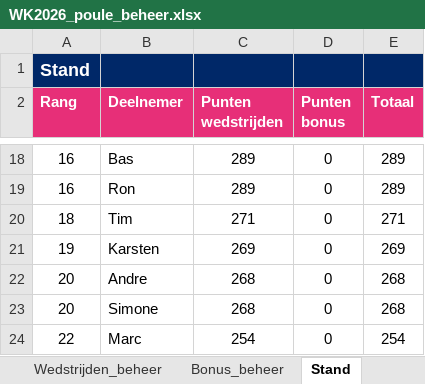
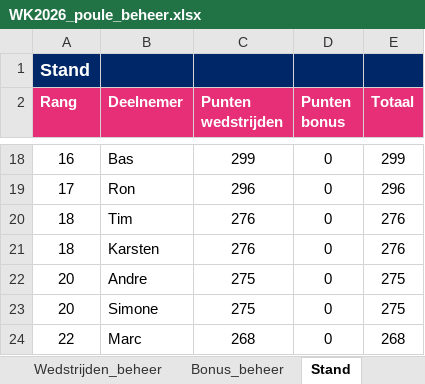
Before and after one commit to BAARLO/BINX, an Excel workbook: WK2026_poule_beheer.xlsx, sheet Stand, drawn as a sheet; only a part is shown, gaps mark what is left out; values as stored, in another font and other column widths than the file's, no borders; the diff covers the shown part only; the diff names each change by its address in the sheet, - before the commit and + after, or states it on an @@ line.

```diff
--- a/WK2026_poule_beheer.xlsx (sheet Stand)
+++ b/WK2026_poule_beheer.xlsx (sheet Stand)
-C18 (Punten wedstrijden): 289
+C18 (Punten wedstrijden): 299
-E18 (Totaal): 289
+E18 (Totaal): 299
-A19 (Rang): 16
+A19 (Rang): 17
-C19 (Punten wedstrijden): 289
+C19 (Punten wedstrijden): 296
-E19 (Totaal): 289
+E19 (Totaal): 296
-C20 (Punten wedstrijden): 271
+C20 (Punten wedstrijden): 276
-E20 (Totaal): 271
+E20 (Totaal): 276
-A21 (Rang): 19
+A21 (Rang): 18
-C21 (Punten wedstrijden): 269
+C21 (Punten wedstrijden): 276
-E21 (Totaal): 269
+E21 (Totaal): 276
-C22:C23 (Punten wedstrijden): 268
+C22:C23 (Punten wedstrijden): 275
-E22:E23 (Totaal): 268
+E22:E23 (Totaal): 275
-C24 (Punten wedstrijden): 254
+C24 (Punten wedstrijden): 268
-E24 (Totaal): 254
+E24 (Totaal): 268
```
Also changed, not shown: 3 added rows, 3 removed rows and 29 edited cells elsewhere in this sheet, sheet Wedstrijden_beheer, hidden cells.
